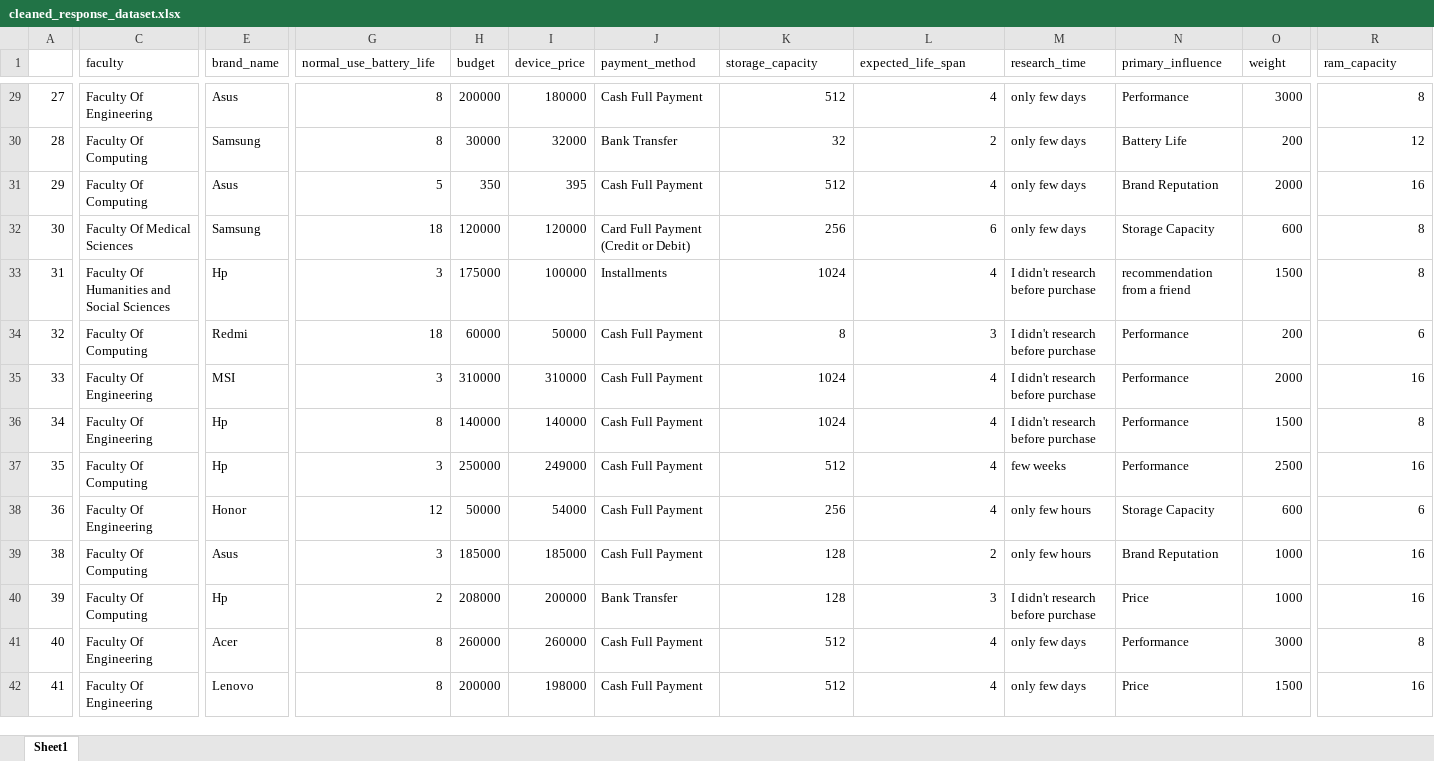
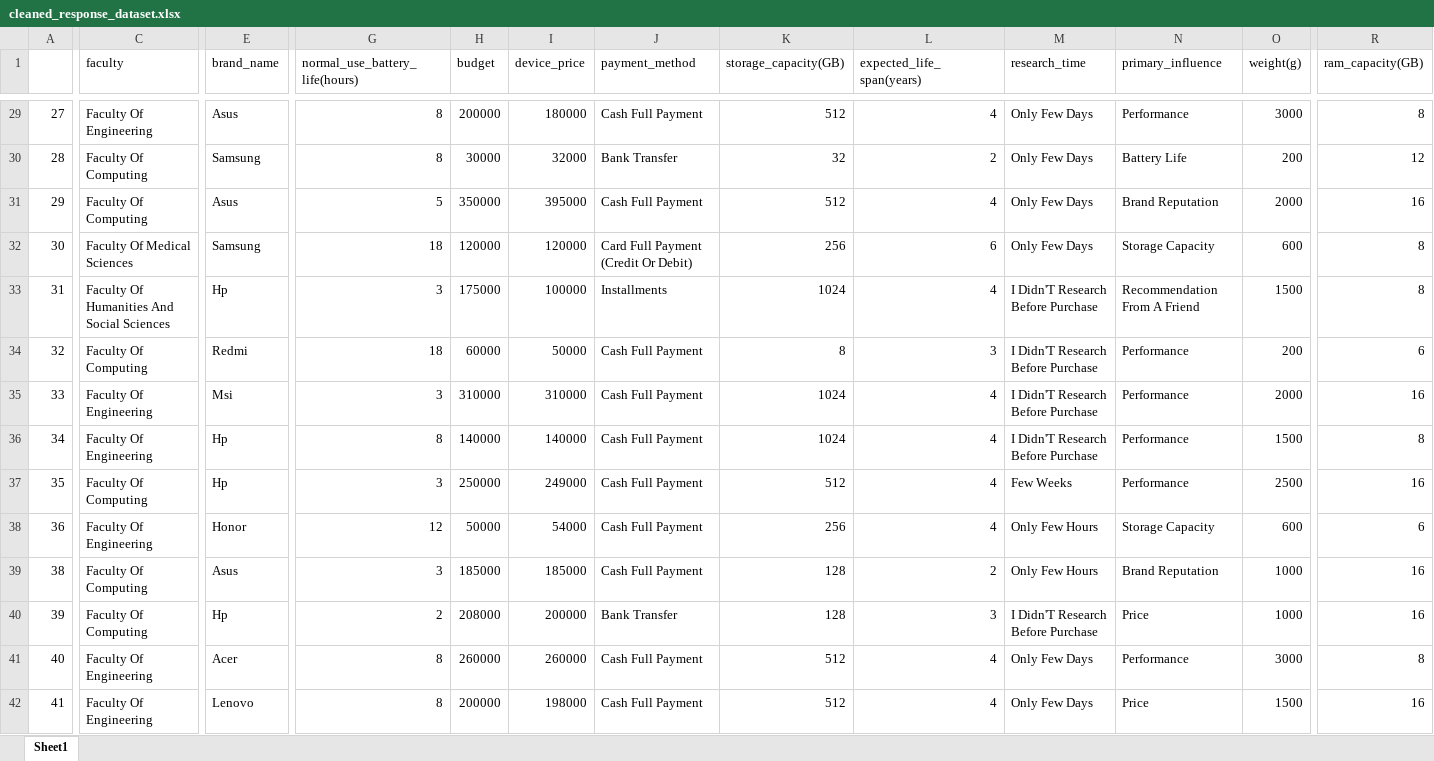
Before and after one commit to easarakulindu/SDI_Assignment, an Excel workbook: datasets/cleaned_response_dataset.xlsx, sheet Sheet1, drawn as a sheet; only a part is shown, gaps mark what is left out; values as stored, in another font and other column widths than the file's, no borders; the diff covers the shown part only; the diff names each change by its address in the sheet, - before the commit and + after, or states it on an @@ line.

```diff
--- a/datasets/cleaned_response_dataset.xlsx (sheet Sheet1)
+++ b/datasets/cleaned_response_dataset.xlsx (sheet Sheet1)
-G1: normal_use_battery_life
+G1: normal_use_battery_life(hours)
-K1: storage_capacity
+K1: storage_capacity(GB)
-L1: expected_life_span
+L1: expected_life_span(years)
-O1: weight
+O1: weight(g)
-R1: ram_capacity
+R1: ram_capacity(GB)
-M29:M32 (research_time): only few days
+M29:M32 (research_time): Only Few Days
-H31 (budget): 350
+H31 (budget): 350000
-I31 (device_price): 395
+I31 (device_price): 395000
-J32 (payment_method): Card Full Payment (Credit or Debit)
+J32 (payment_method): Card Full Payment (Credit Or Debit)
-C33 (faculty): Faculty Of Humanities and Social Sciences
+C33 (faculty): Faculty Of Humanities And Social Sciences
-M33:M36 (research_time): I didn't research before purchase
+M33:M36 (research_time): I Didn'T Research Before Purchase
-N33 (primary_influence): recommendation from a friend
+N33 (primary_influence): Recommendation From A Friend
-E35 (brand_name): MSI
+E35 (brand_name): Msi
-M37 (research_time): few weeks
+M37 (research_time): Few Weeks
-M38:M39 (research_time): only few hours
+M38:M39 (research_time): Only Few Hours
-M40 (research_time): I didn't research before purchase
+M40 (research_time): I Didn'T Research Before Purchase
-M41:M42 (research_time): only few days
+M41:M42 (research_time): Only Few Days
```
Also changed, not shown: 236 edited cells elsewhere in this sheet, 9 other files.
